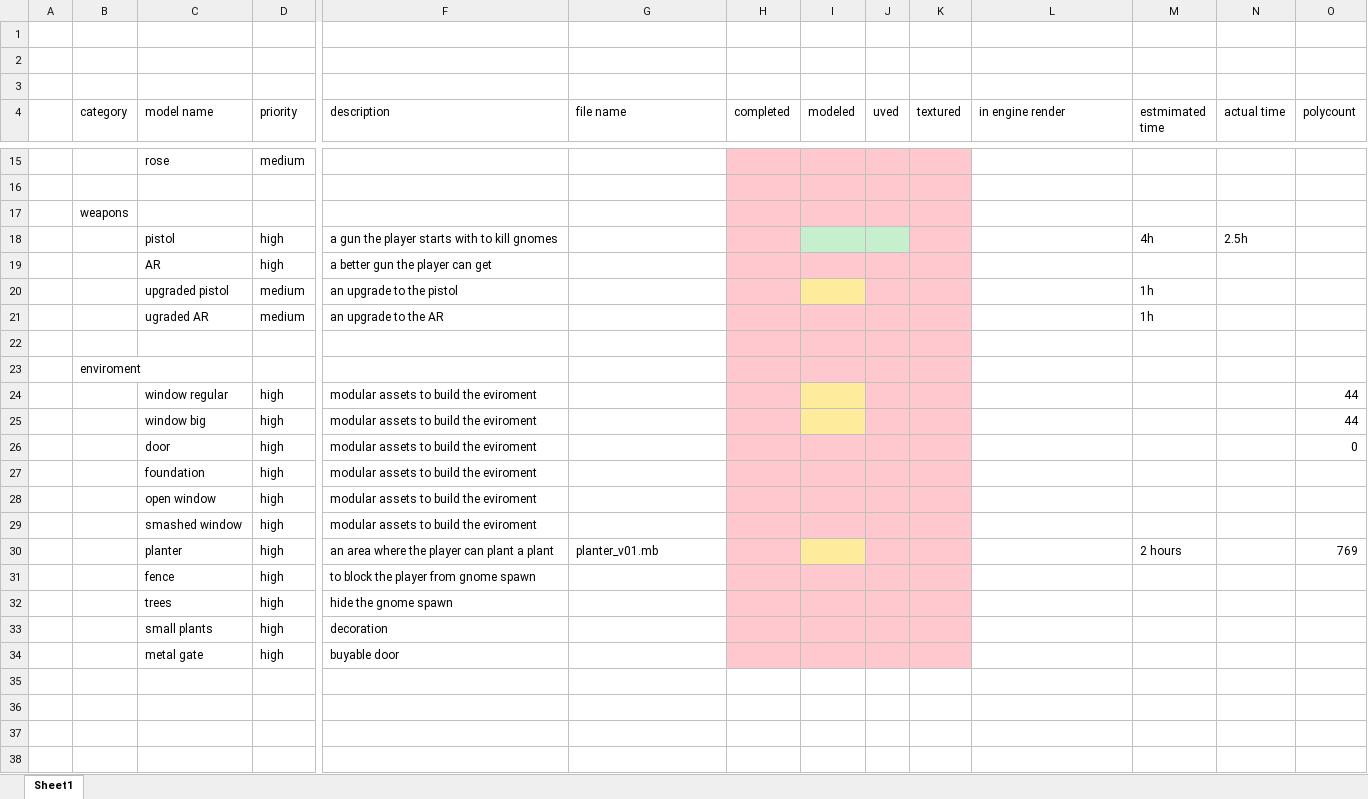
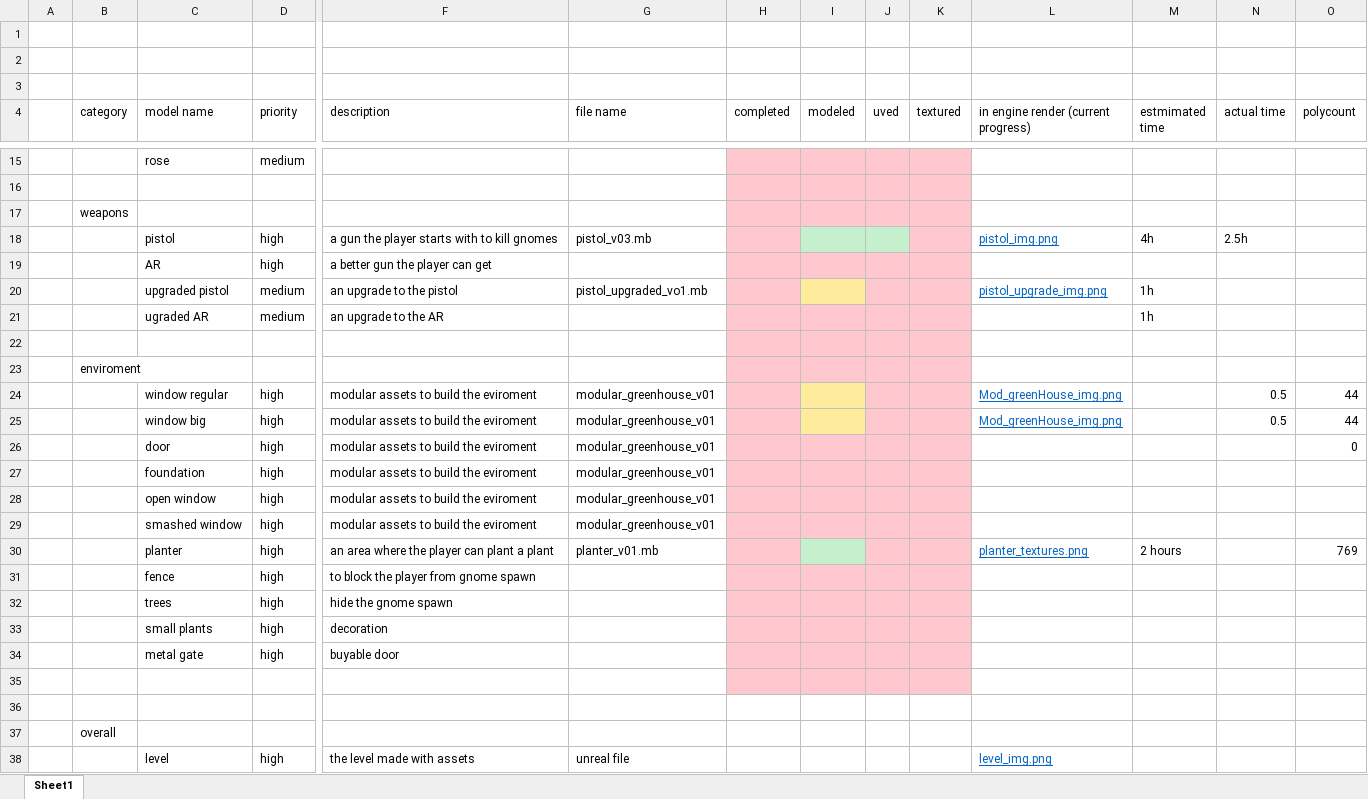
Before and after one commit to jjarhead24/Gnomes-on-the-roam, an Excel workbook: asset list.xlsx, sheet Sheet1, drawn as a sheet; only a part is shown, gaps mark what is left out; values as stored, in another font and other column widths than the file's, no borders; rows hold the shown columns only; the diff covers the shown part only; the diff names each change by its address in the sheet, - before the commit and + after, or states it on an @@ line.

Commit message:
workshop 17/11/23
-changed fog colour
-updated asset list
-more detail in research powerpoint
-screenshots added to asset list
-gun handle smoothed
-gun trigger added
-planter textures done
-gun upgrade model (WIP)

```diff
--- a/asset list.xlsx (sheet Sheet1)
+++ b/asset list.xlsx (sheet Sheet1)
-L4: in engine render
+L4: in engine render (current progress)
-G18 (file name): (empty)
+G18 (file name): pistol_v03.mb
-L18: (empty)
+L18: pistol_img.png
-G20 (file name): (empty)
+G20 (file name): pistol_upgraded_vo1.mb
-L20: (empty)
+L20: pistol_upgrade_img.png
-G24:G29 (file name): (empty)
+G24:G29 (file name): modular_greenhouse_v01
-L24:L25: (empty)
+L24:L25: Mod_greenHouse_img.png
-N24:N25 (actual time): (empty)
+N24:N25 (actual time): 0.5
-I30 fill: #FFEB9C
+I30 fill: #C6EFCE
-L30: (empty)
+L30: planter_textures.png
+row 35: (empty)
+row 36: (empty)
+row 37:  | overall
+row 38:  |  | level | high | the level made with assets | unreal file |  |  |  |  | level_img.png
```
Also changed, not shown: 2 edited cells elsewhere in this sheet, 28 other files.
